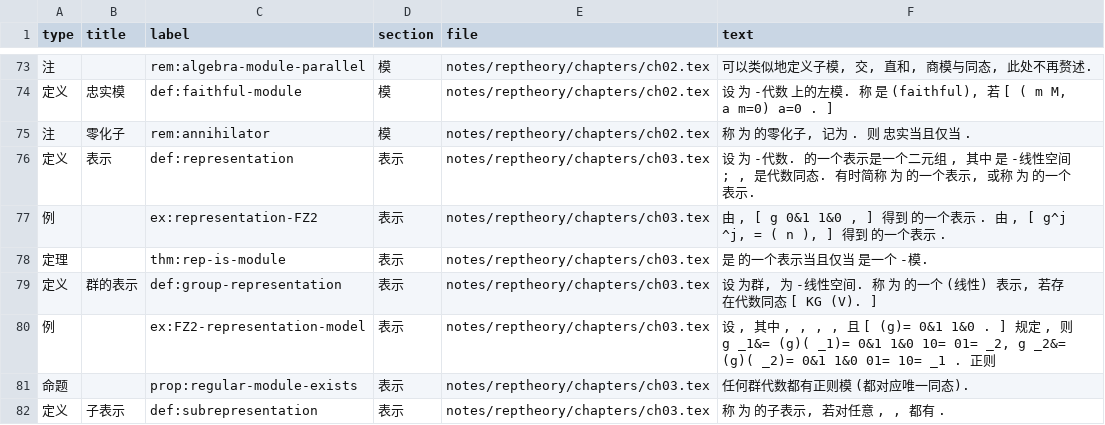
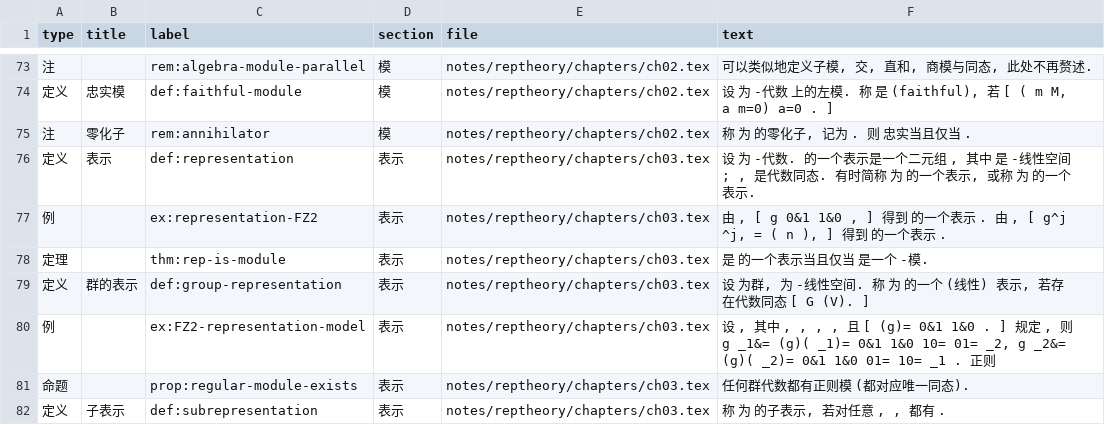
Before and after one commit to CosmicBlue01/Math-Notes, a CSV file: index/reptheory.csv, drawn as a sheet; only a part is shown, gaps mark what is left out.

Commit message:
reptheory: 修正 Prop 6.13 非退化性的 delta 下标、Def 3.4 的 KG 笔误、Lemma 6.63 的共轭类重排

```diff
--- a/index/reptheory.csv
+++ b/index/reptheory.csv
@@ -78,3 +78,3 @@
 定理,,thm:rep-is-module,表示,notes/reptheory/chapters/ch03.tex,是 的一个表示当且仅当 是一个 -模.
-定义,群的表示,def:group-representation,表示,notes/reptheory/chapters/ch03.tex,"设 为群, 为 -线性空间. 称 为 的一个 (线性) 表示, 若存在代数同态 [ KG (V). ]"
+定义,群的表示,def:group-representation,表示,notes/reptheory/chapters/ch03.tex,"设 为群, 为 -线性空间. 称 为 的一个 (线性) 表示, 若存在代数同态 [ G (V). ]"
 例,,ex:FZ2-representation-model,表示,notes/reptheory/chapters/ch03.tex,"设 , 其中 , , , , 且 [ (g)= 0&1 1&0 . ] 规定 , 则 g _1&= (g)( _1)= 0&1 1&0 10= 01= _2, g _2&= (g)( _2)= 0&1 1&0 01= 10= _1 . 正则"
```
Also changed, not shown: 3 other files.
